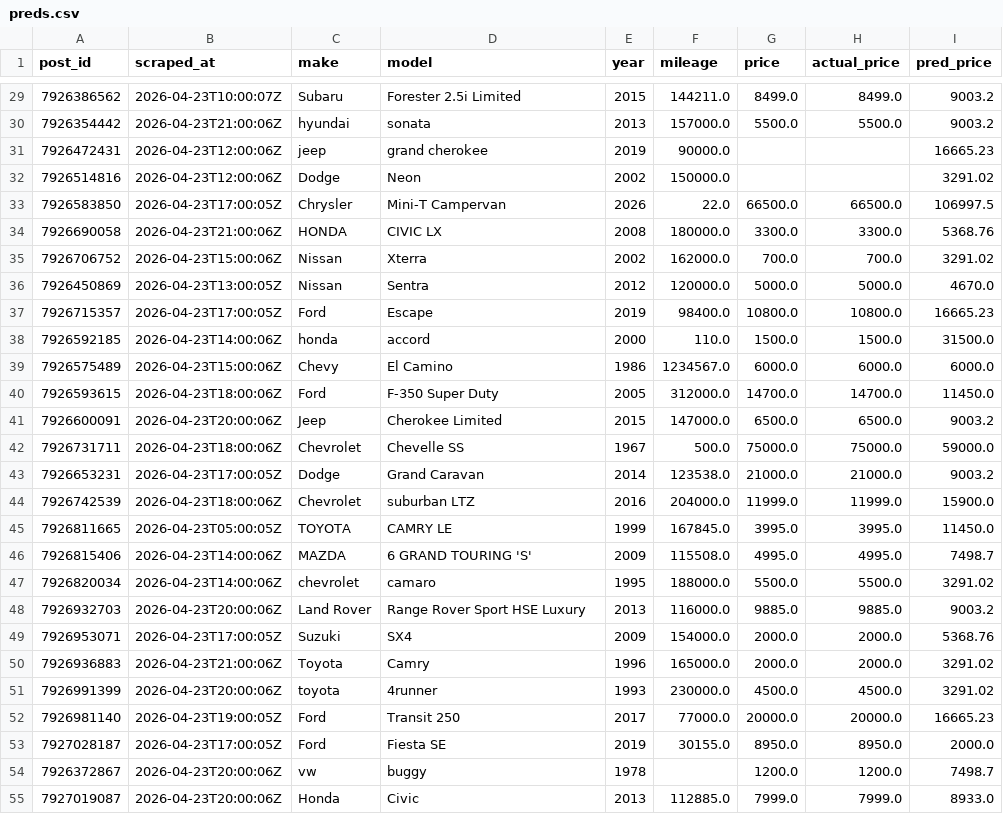
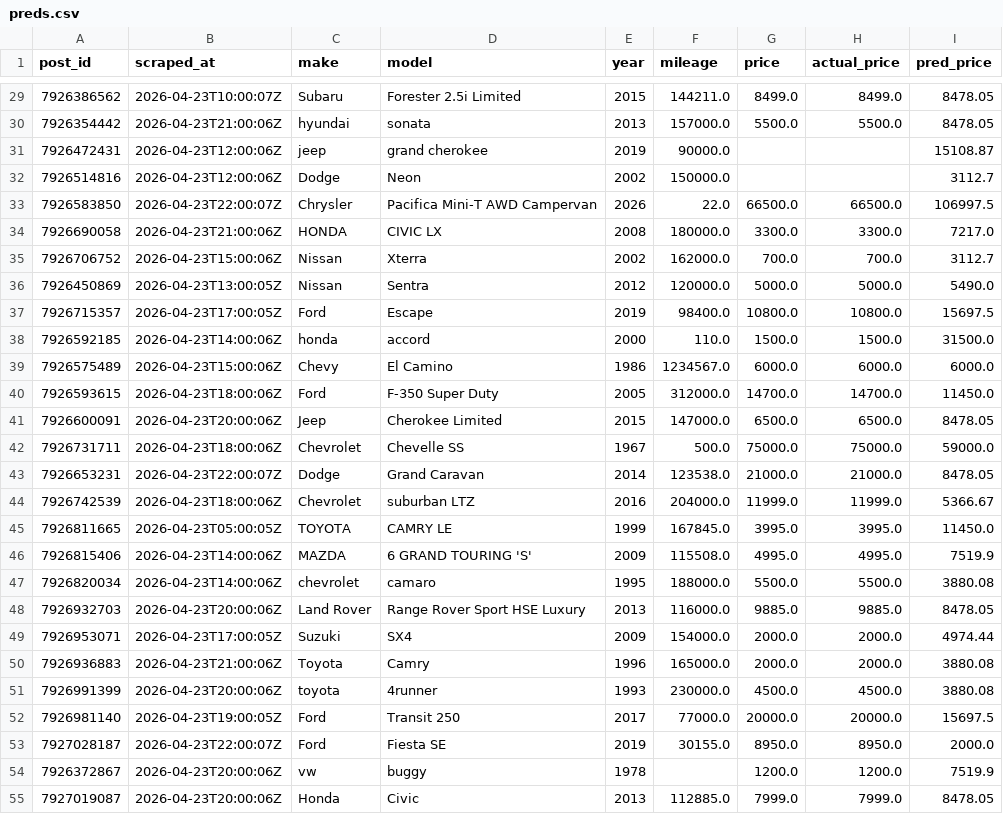
Before and after one commit to OPIM5512-ftg25004/myscrapers-gk, a CSV file: results/preds.csv, drawn as a sheet; only a part is shown, gaps mark what is left out; the diff covers the shown part only.

```diff
--- a/results/preds.csv
+++ b/results/preds.csv
@@ -29,10 +29,10 @@ post_id,scraped_at,make,model,year,mileage,price,actual_price,pred_price
-7926386562,2026-04-23T10:00:07Z,Subaru,Forester 2.5i Limited,2015,144211.0,8499.0,8499.0,9003.2
-7926354442,2026-04-23T21:00:06Z,hyundai,sonata,2013,157000.0,5500.0,5500.0,9003.2
-7926472431,2026-04-23T12:00:06Z,jeep,grand cherokee,2019,90000.0,,,16665.23
-7926514816,2026-04-23T12:00:06Z,Dodge,Neon,2002,150000.0,,,3291.02
-7926583850,2026-04-23T17:00:05Z,Chrysler,Mini-T Campervan,2026,22.0,66500.0,66500.0,106997.5
-7926690058,2026-04-23T21:00:06Z,HONDA,CIVIC LX,2008,180000.0,3300.0,3300.0,5368.76
-7926706752,2026-04-23T15:00:06Z,Nissan,Xterra,2002,162000.0,700.0,700.0,3291.02
-7926450869,2026-04-23T13:00:05Z,Nissan,Sentra,2012,120000.0,5000.0,5000.0,4670.0
-7926715357,2026-04-23T17:00:05Z,Ford,Escape,2019,98400.0,10800.0,10800.0,16665.23
+7926386562,2026-04-23T10:00:07Z,Subaru,Forester 2.5i Limited,2015,144211.0,8499.0,8499.0,8478.05
+7926354442,2026-04-23T21:00:06Z,hyundai,sonata,2013,157000.0,5500.0,5500.0,8478.05
+7926472431,2026-04-23T12:00:06Z,jeep,grand cherokee,2019,90000.0,,,15108.87
+7926514816,2026-04-23T12:00:06Z,Dodge,Neon,2002,150000.0,,,3112.7
+7926583850,2026-04-23T22:00:07Z,Chrysler,Pacifica Mini-T AWD Campervan,2026,22.0,66500.0,66500.0,106997.5
+7926690058,2026-04-23T21:00:06Z,HONDA,CIVIC LX,2008,180000.0,3300.0,3300.0,7217.0
+7926706752,2026-04-23T15:00:06Z,Nissan,Xterra,2002,162000.0,700.0,700.0,3112.7
+7926450869,2026-04-23T13:00:05Z,Nissan,Sentra,2012,120000.0,5000.0,5000.0,5490.0
+7926715357,2026-04-23T17:00:05Z,Ford,Escape,2019,98400.0,10800.0,10800.0,15697.5
 7926592185,2026-04-23T14:00:06Z,honda,accord,2000,110.0,1500.0,1500.0,31500.0
@@ -40,16 +40,16 @@ post_id,scraped_at,make,model,year,mileage,price,actual_price,pred_price
 7926593615,2026-04-23T18:00:06Z,Ford,F-350 Super Duty,2005,312000.0,14700.0,14700.0,11450.0
-7926600091,2026-04-23T20:00:06Z,Jeep,Cherokee Limited,2015,147000.0,6500.0,6500.0,9003.2
+7926600091,2026-04-23T20:00:06Z,Jeep,Cherokee Limited,2015,147000.0,6500.0,6500.0,8478.05
 7926731711,2026-04-23T18:00:06Z,Chevrolet,Chevelle SS,1967,500.0,75000.0,75000.0,59000.0
-7926653231,2026-04-23T17:00:05Z,Dodge,Grand Caravan,2014,123538.0,21000.0,21000.0,9003.2
-7926742539,2026-04-23T18:00:06Z,Chevrolet,suburban LTZ,2016,204000.0,11999.0,11999.0,15900.0
+7926653231,2026-04-23T22:00:07Z,Dodge,Grand Caravan,2014,123538.0,21000.0,21000.0,8478.05
+7926742539,2026-04-23T18:00:06Z,Chevrolet,suburban LTZ,2016,204000.0,11999.0,11999.0,5366.67
 7926811665,2026-04-23T05:00:05Z,TOYOTA,CAMRY LE,1999,167845.0,3995.0,3995.0,11450.0
-7926815406,2026-04-23T14:00:06Z,MAZDA,6 GRAND TOURING 'S',2009,115508.0,4995.0,4995.0,7498.7
-7926820034,2026-04-23T14:00:06Z,chevrolet,camaro,1995,188000.0,5500.0,5500.0,3291.02
-7926932703,2026-04-23T20:00:06Z,Land Rover,Range Rover Sport HSE Luxury,2013,116000.0,9885.0,9885.0,9003.2
-7926953071,2026-04-23T17:00:05Z,Suzuki,SX4,2009,154000.0,2000.0,2000.0,5368.76
-7926936883,2026-04-23T21:00:06Z,Toyota,Camry,1996,165000.0,2000.0,2000.0,3291.02
-7926991399,2026-04-23T20:00:06Z,toyota,4runner,1993,230000.0,4500.0,4500.0,3291.02
-7926981140,2026-04-23T19:00:05Z,Ford,Transit 250,2017,77000.0,20000.0,20000.0,16665.23
-7927028187,2026-04-23T17:00:05Z,Ford,Fiesta SE,2019,30155.0,8950.0,8950.0,2000.0
-7926372867,2026-04-23T20:00:06Z,vw,buggy,1978,,1200.0,1200.0,7498.7
-7927019087,2026-04-23T20:00:06Z,Honda,Civic,2013,112885.0,7999.0,7999.0,8933.0
+7926815406,2026-04-23T14:00:06Z,MAZDA,6 GRAND TOURING 'S',2009,115508.0,4995.0,4995.0,7519.9
+7926820034,2026-04-23T14:00:06Z,chevrolet,camaro,1995,188000.0,5500.0,5500.0,3880.08
+7926932703,2026-04-23T20:00:06Z,Land Rover,Range Rover Sport HSE Luxury,2013,116000.0,9885.0,9885.0,8478.05
+7926953071,2026-04-23T17:00:05Z,Suzuki,SX4,2009,154000.0,2000.0,2000.0,4974.44
+7926936883,2026-04-23T21:00:06Z,Toyota,Camry,1996,165000.0,2000.0,2000.0,3880.08
+7926991399,2026-04-23T20:00:06Z,toyota,4runner,1993,230000.0,4500.0,4500.0,3880.08
+7926981140,2026-04-23T19:00:05Z,Ford,Transit 250,2017,77000.0,20000.0,20000.0,15697.5
+7927028187,2026-04-23T22:00:07Z,Ford,Fiesta SE,2019,30155.0,8950.0,8950.0,2000.0
+7926372867,2026-04-23T20:00:06Z,vw,buggy,1978,,1200.0,1200.0,7519.9
+7927019087,2026-04-23T20:00:06Z,Honda,Civic,2013,112885.0,7999.0,7999.0,8478.05
```
Also changed, not shown: 1 added row and 122 edited cells elsewhere in this file, results/importance.csv.
